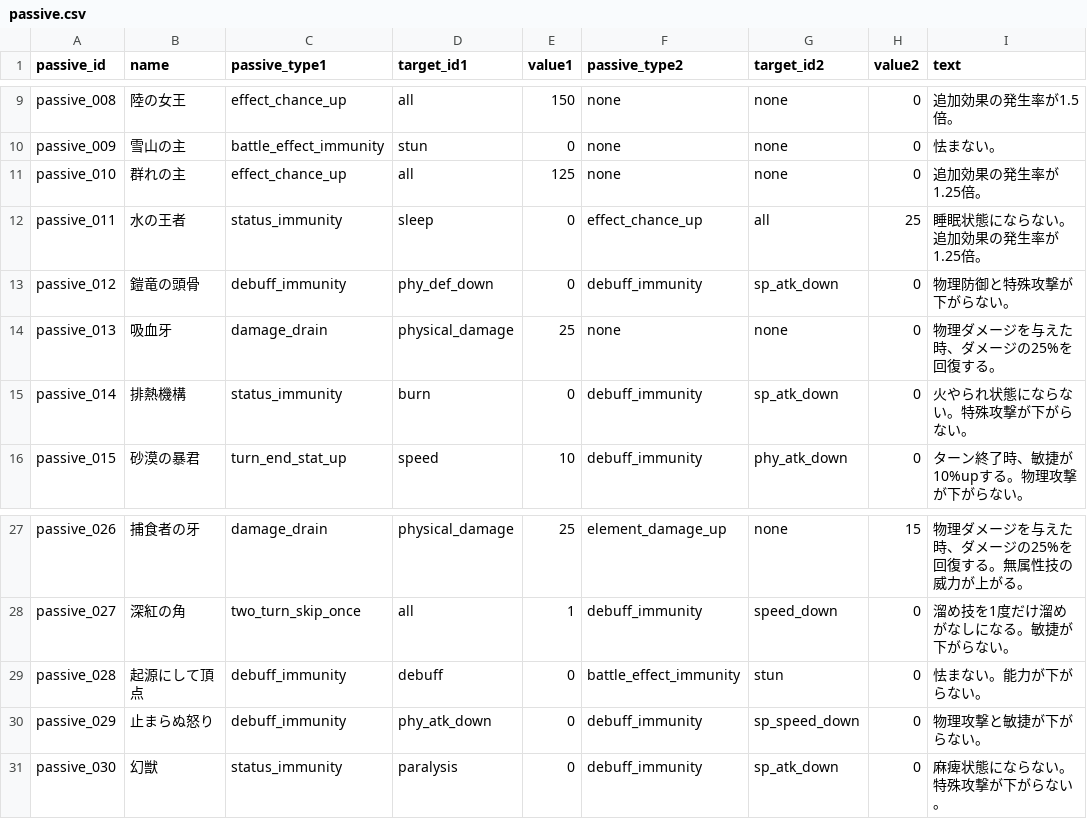
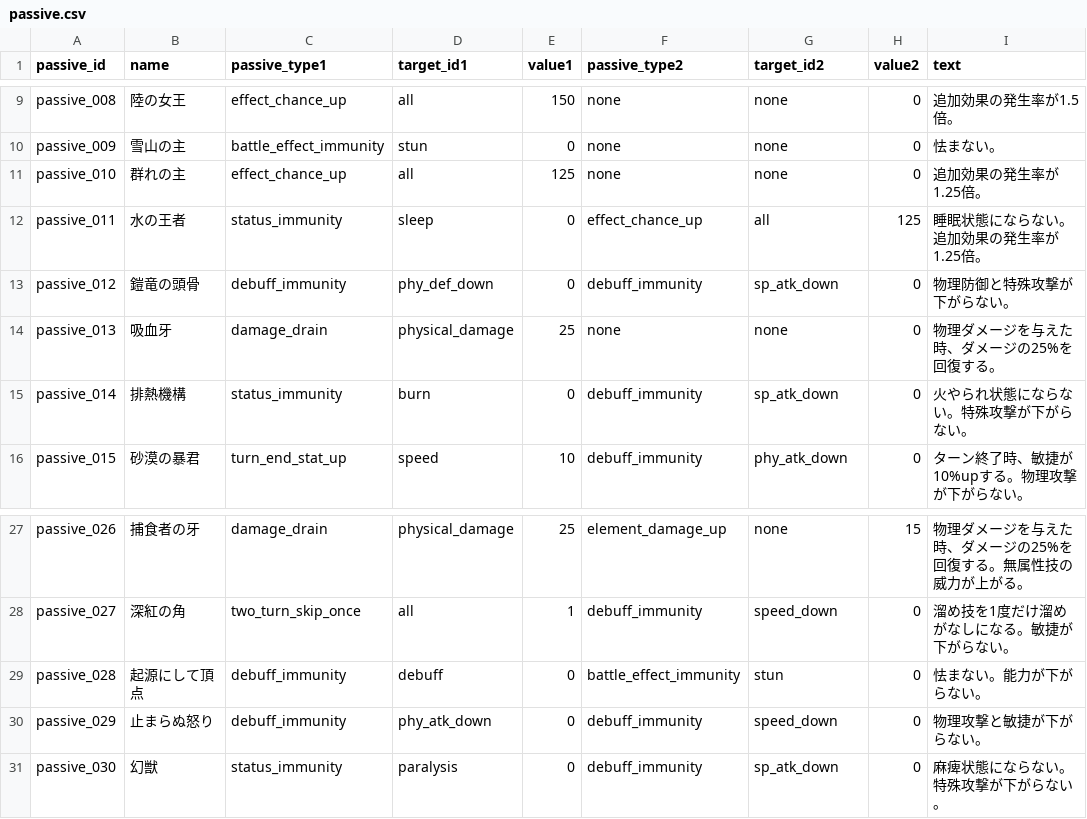
Before and after one commit to b16e17f18/MHB, a CSV file: data/passive.csv, drawn as a sheet; only a part is shown, gaps mark what is left out.

Commit message:
Update passive.csv

```diff
--- a/data/passive.csv
+++ b/data/passive.csv
@@ -11,3 +11,3 @@ passive_009,雪山の主,battle_effect_immunity,stun,0,none,none,0,怯まない
 passive_010,群れの主,effect_chance_up,all,125,none,none,0,追加効果の発生率が1.25倍。
-passive_011,水の王者,status_immunity,sleep,0,effect_chance_up,all,25,睡眠状態にならない。追加効果の発生率が1.25倍。
+passive_011,水の王者,status_immunity,sleep,0,effect_chance_up,all,125,睡眠状態にならない。追加効果の発生率が1.25倍。
 passive_012,鎧竜の頭骨,debuff_immunity,phy_def_down,0,debuff_immunity,sp_atk_down,0,物理防御と特殊攻撃が下がらない。
@@ -29,3 +29,3 @@ passive_027,深紅の角,two_turn_skip_once,all,1,debuff_immunity,speed_down,0,
 passive_028,起源にして頂点,debuff_immunity,debuff,0,battle_effect_immunity,stun,0,怯まない。能力が下がらない。
-passive_029,止まらぬ怒り,debuff_immunity,phy_atk_down,0,debuff_immunity,sp_speed_down,0,物理攻撃と敏捷が下がらない。
+passive_029,止まらぬ怒り,debuff_immunity,phy_atk_down,0,debuff_immunity,speed_down,0,物理攻撃と敏捷が下がらない。
 passive_030,幻獣,status_immunity,paralysis,0,debuff_immunity,sp_atk_down,0,麻痺状態にならない。特殊攻撃が下がらない。
```
